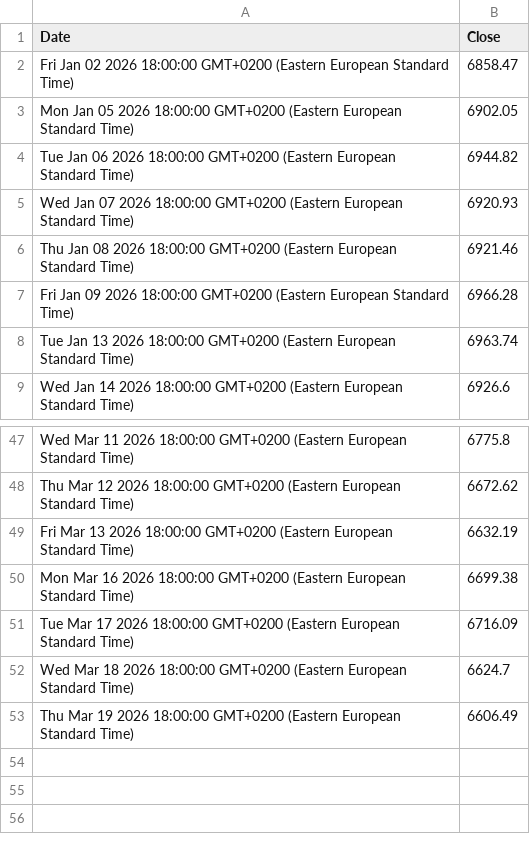
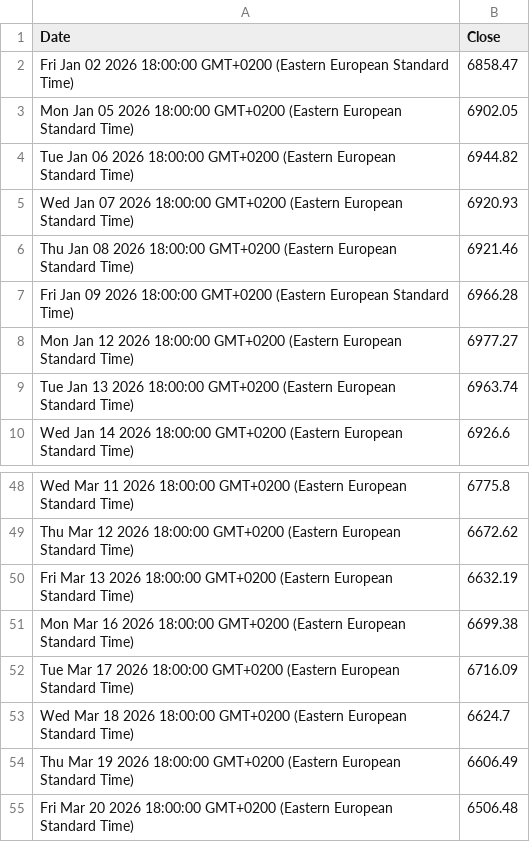
Before and after one commit to denesdata/roem, a CSV file: roem 2.0/Financial Markets/S&P 500.csv, drawn as a sheet; only a part is shown, gaps mark what is left out.

Commit message:
Update roem 2.0/Financial Markets/S&P 500.csv

```diff
--- a/roem 2.0/Financial Markets/S&P 500.csv
+++ b/roem 2.0/Financial Markets/S&P 500.csv
@@ -7,2 +7,3 @@ Thu Jan 08 2026 18:00:00 GMT+0200 (Eastern European Standard Time),6921.46
 Fri Jan 09 2026 18:00:00 GMT+0200 (Eastern European Standard Time),6966.28
+Mon Jan 12 2026 18:00:00 GMT+0200 (Eastern European Standard Time),6977.27
 Tue Jan 13 2026 18:00:00 GMT+0200 (Eastern European Standard Time),6963.74
@@ -53 +54,2 @@ Wed Mar 18 2026 18:00:00 GMT+0200 (Eastern European Standard Time),6624.7
 Thu Mar 19 2026 18:00:00 GMT+0200 (Eastern European Standard Time),6606.49
+Fri Mar 20 2026 18:00:00 GMT+0200 (Eastern European Standard Time),6506.48
```
